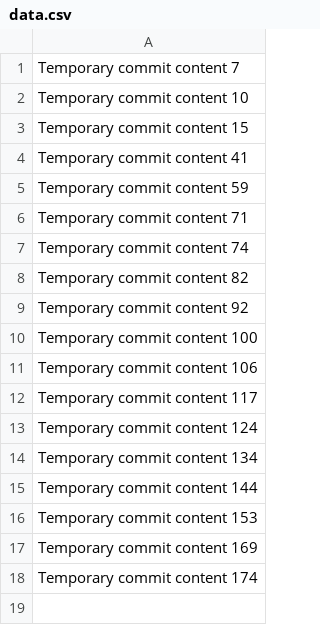
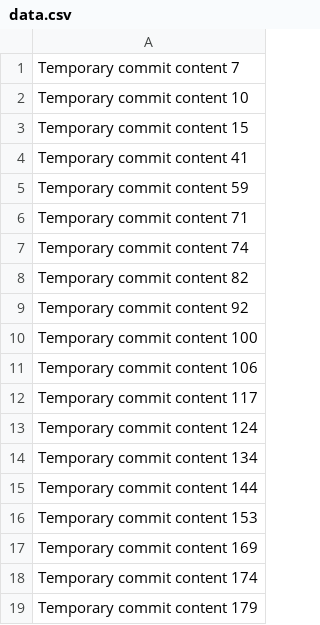
Before and after one commit to ambujshukla12357/TaskManager, a CSV file: data.csv, drawn as a sheet; the diff names each change by its address in the sheet, - before the commit and + after, or states it on an @@ line.

```diff
--- a/data.csv
+++ b/data.csv
+row 19: Temporary commit content 179
```
